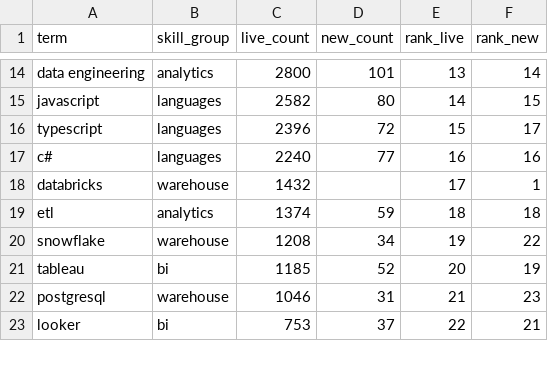
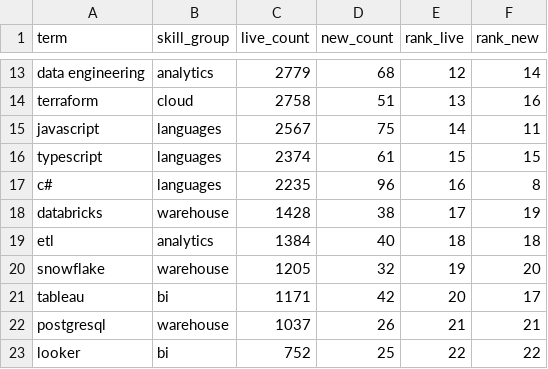
Before and after one commit to EbukaOkorie/uk-job-market, a CSV file: data/exports/v_skill_latest.csv, drawn as a sheet; only a part is shown, gaps mark what is left out; addresses are those after the commit; the diff covers the shown part only; the diff names each change by its address in the sheet, - before the commit and + after, or states it on an @@ line.

```diff
--- a/data/exports/v_skill_latest.csv
+++ b/data/exports/v_skill_latest.csv
-C13 (live_count): 2800
+C13 (live_count): 2779
-D13 (new_count): 101
+D13 (new_count): 68
-E13 (rank_live): 13
+E13 (rank_live): 12
+row 14: terraform | cloud | 2758 | 51 | 13 | 16
-C15 (live_count): 2582
+C15 (live_count): 2567
-D15 (new_count): 80
+D15 (new_count): 75
-F15 (rank_new): 15
+F15 (rank_new): 11
-C16 (live_count): 2396
+C16 (live_count): 2374
-D16 (new_count): 72
+D16 (new_count): 61
-F16 (rank_new): 17
+F16 (rank_new): 15
-C17 (live_count): 2240
+C17 (live_count): 2235
-D17 (new_count): 77
+D17 (new_count): 96
-F17 (rank_new): 16
+F17 (rank_new): 8
-C18 (live_count): 1432
+C18 (live_count): 1428
-D18 (new_count): (empty)
+D18 (new_count): 38
-F18 (rank_new): 1
+F18 (rank_new): 19
-C19 (live_count): 1374
+C19 (live_count): 1384
-D19 (new_count): 59
+D19 (new_count): 40
-C20 (live_count): 1208
+C20 (live_count): 1205
-D20 (new_count): 34
+D20 (new_count): 32
-F20 (rank_new): 22
+F20 (rank_new): 20
-C21 (live_count): 1185
+C21 (live_count): 1171
-D21 (new_count): 52
+D21 (new_count): 42
-F21 (rank_new): 19
+F21 (rank_new): 17
-C22 (live_count): 1046
+C22 (live_count): 1037
-D22 (new_count): 31
+D22 (new_count): 26
-F22 (rank_new): 23
+F22 (rank_new): 21
-C23 (live_count): 753
+C23 (live_count): 752
-D23 (new_count): 37
+D23 (new_count): 25
-F23 (rank_new): 21
+F23 (rank_new): 22
```
Also changed, not shown: 1 removed row and 51 edited cells elsewhere in this file, data/exports/v_salary_by_region.csv, data/exports/v_skill_trend.csv, 4 other files.
